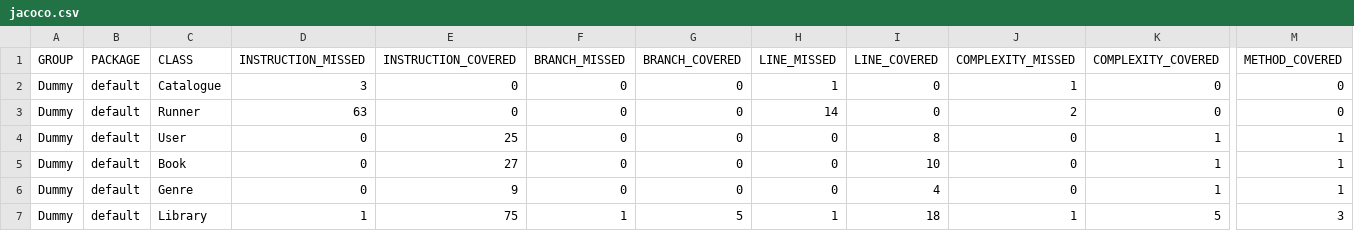
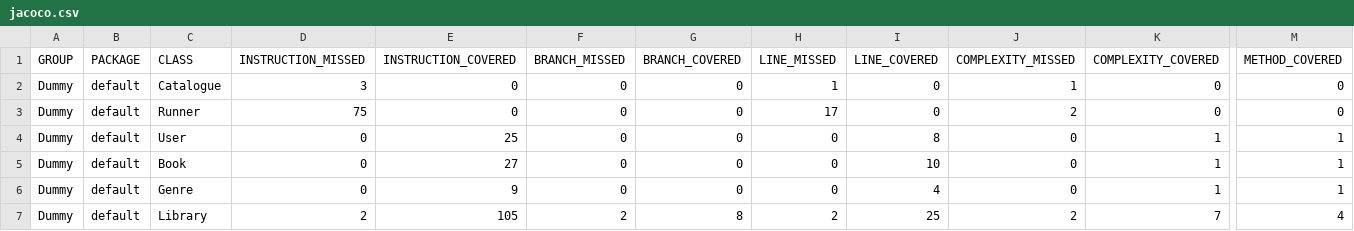
Before and after one commit to JK-Ap/ApapCallejaAssignment, a CSV file: target/site/jacoco/jacoco.csv, drawn as a sheet; only a part is shown, gaps mark what is left out; the diff names each change by its address in the sheet, - before the commit and + after, or states it on an @@ line.

```diff
--- a/target/site/jacoco/jacoco.csv
+++ b/target/site/jacoco/jacoco.csv
-D3 (INSTRUCTION_MISSED): 63
+D3 (INSTRUCTION_MISSED): 75
-H3 (LINE_MISSED): 14
+H3 (LINE_MISSED): 17
-D7 (INSTRUCTION_MISSED): 1
+D7 (INSTRUCTION_MISSED): 2
-E7 (INSTRUCTION_COVERED): 75
+E7 (INSTRUCTION_COVERED): 105
-F7 (BRANCH_MISSED): 1
+F7 (BRANCH_MISSED): 2
-G7 (BRANCH_COVERED): 5
+G7 (BRANCH_COVERED): 8
-H7 (LINE_MISSED): 1
+H7 (LINE_MISSED): 2
-I7 (LINE_COVERED): 18
+I7 (LINE_COVERED): 25
-J7 (COMPLEXITY_MISSED): 1
+J7 (COMPLEXITY_MISSED): 2
-K7 (COMPLEXITY_COVERED): 5
+K7 (COMPLEXITY_COVERED): 7
-M7 (METHOD_COVERED): 3
+M7 (METHOD_COVERED): 4
```
Also changed, not shown: 20 other files.
